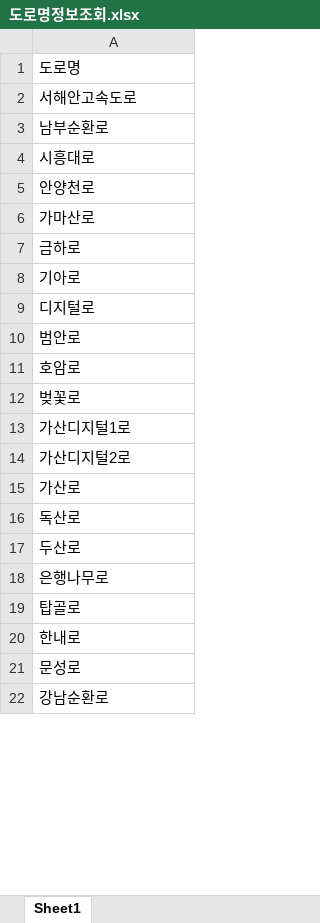
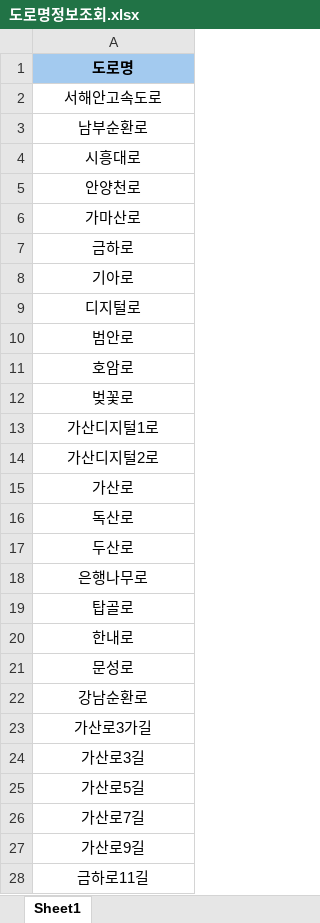
Before and after one commit to joohee-github/asiae-academy-NLP, an Excel workbook: 도로명정보조회.xlsx, sheet Sheet1, drawn as a sheet; only a part is shown; values as stored, in another font and other column widths than the file's, no borders; the diff covers the shown part only; the diff names each change by its address in the sheet, - before the commit and + after, or states it on an @@ line.

```diff
--- a/도로명정보조회.xlsx (sheet Sheet1)
+++ b/도로명정보조회.xlsx (sheet Sheet1)
-A1:A22 alignment: left
+A1:A22 alignment: center
@@ A1 fill: none → #A3CAEF, bold: off → on @@
+row 23: 가산로3가길
+row 24: 가산로3길
+row 25: 가산로5길
+row 26: 가산로7길
+row 27: 가산로9길
+row 28: 금하로11길
```
Also changed, not shown: 364 added rows and cell formats elsewhere in this sheet, 4 other files.
